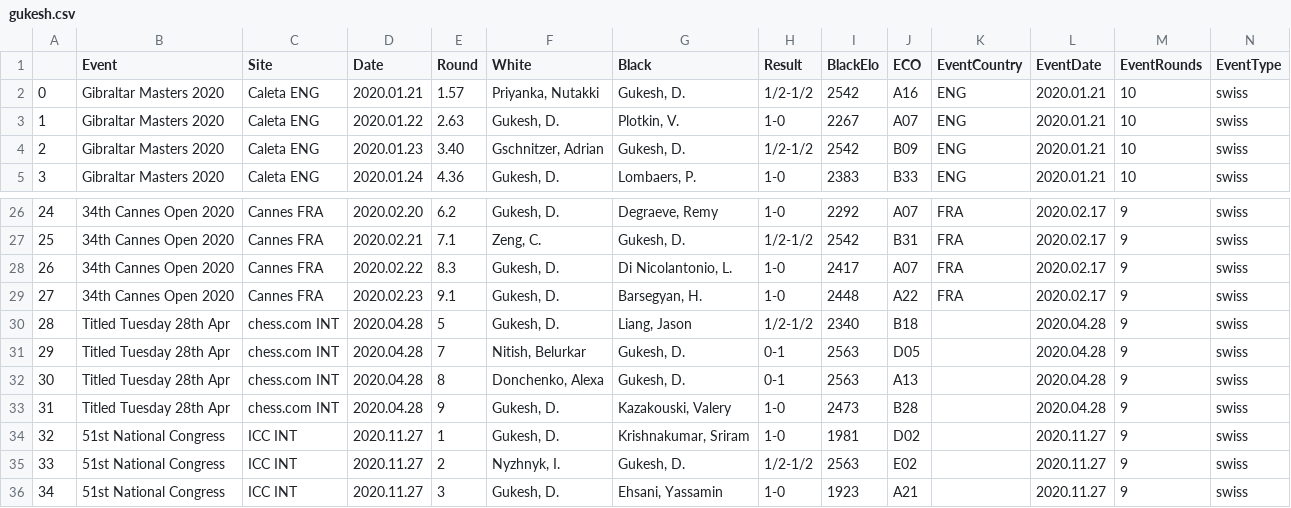
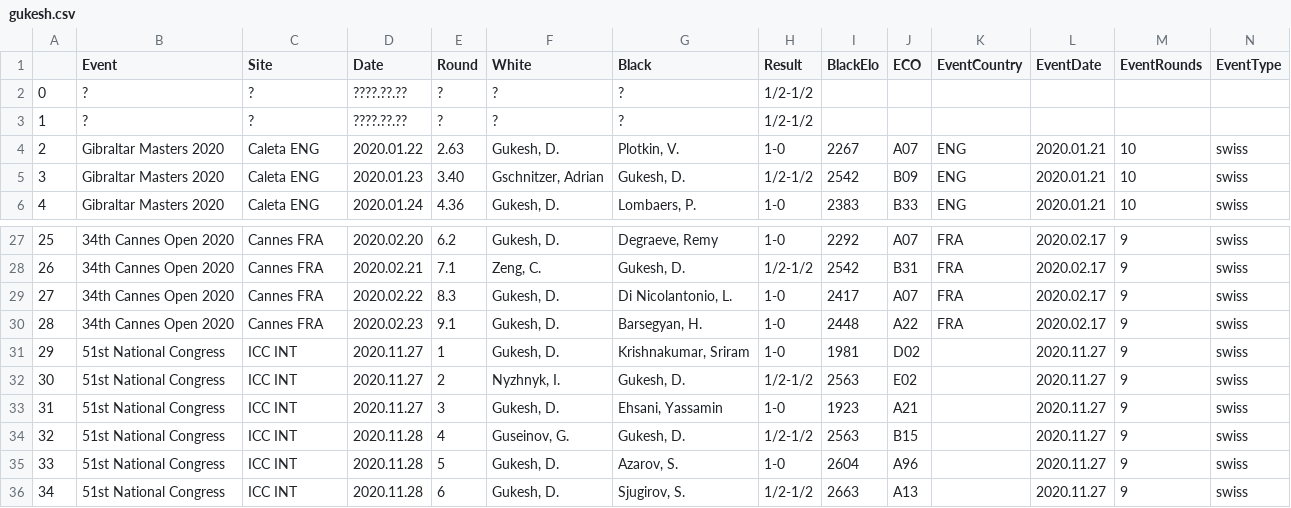
Before and after one commit to RCW-1023/ANLY511Proj, a CSV file: output/metadata/gukesh.csv, drawn as a sheet; only a part is shown, gaps mark what is left out; the shorter side is filled out with more unchanged rows; removed rows and columns are numbered as before the commit, all else as after; rows hold the shown columns only; the diff names each change by its address in the sheet, - before the commit and + after, or states it on an @@ line.

```diff
--- a/output/metadata/gukesh.csv
+++ b/output/metadata/gukesh.csv
-row 2: 0 | Gibraltar Masters 2020 | Caleta ENG | 2020.01.21 | 1.57 | Priyanka, Nutakki | Gukesh, D. | 1/2-1/2 | 2542 | A16 | ENG | 2020.01.21 | 10 | swiss
+row 2: 0 | ? | ? | ????.??.?? | ? | ? | ? | 1/2-1/2
+row 3: 1 | ? | ? | ????.??.?? | ? | ? | ? | 1/2-1/2
@@ column A renumbered from row 4 down @@
-row 30: 28 | Titled Tuesday 28th Apr | chess.com INT | 2020.04.28 | 5 | Gukesh, D. | Liang, Jason | 1/2-1/2 | 2340 | B18 |  | 2020.04.28 | 9 | swiss
-row 31: 29 | Titled Tuesday 28th Apr | chess.com INT | 2020.04.28 | 7 | Nitish, Belurkar | Gukesh, D. | 0-1 | 2563 | D05 |  | 2020.04.28 | 9 | swiss
-row 32: 30 | Titled Tuesday 28th Apr | chess.com INT | 2020.04.28 | 8 | Donchenko, Alexa | Gukesh, D. | 0-1 | 2563 | A13 |  | 2020.04.28 | 9 | swiss
-row 33: 31 | Titled Tuesday 28th Apr | chess.com INT | 2020.04.28 | 9 | Gukesh, D. | Kazakouski, Valery | 1-0 | 2473 | B28 |  | 2020.04.28 | 9 | swiss
```
Also changed, not shown: output/metadata/Bu.csv, output/metadata/Topalov.csv, 29 other files.
